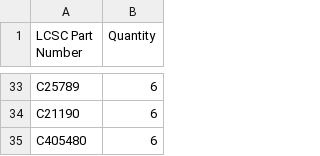
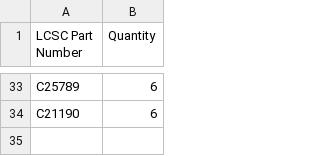
Before and after one commit to SuperCoolAlan/system76-launch, a CSV file: pcb/boms/lcsc-max/lcsc-import.csv, drawn as a sheet; only a part is shown, gaps mark what is left out; the diff names each change by its address in the sheet, - before the commit and + after, or states it on an @@ line.

```diff
--- a/pcb/boms/lcsc-max/lcsc-import.csv
+++ b/pcb/boms/lcsc-max/lcsc-import.csv
-row 35: C405480 | 6
```
Also changed, not shown: pcb/boms/lcsc-max/lcsc.csv, pcb/boms/lcsc-max/mouser.csv, 5 other files.
